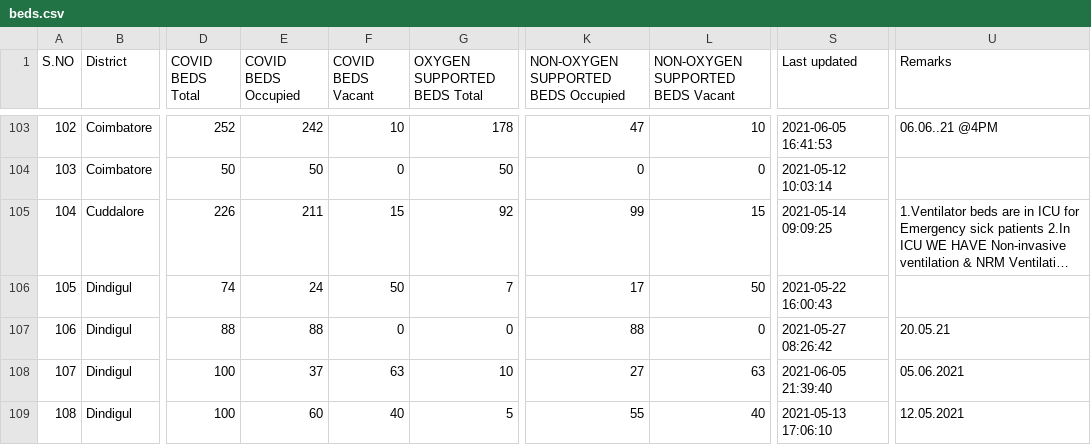
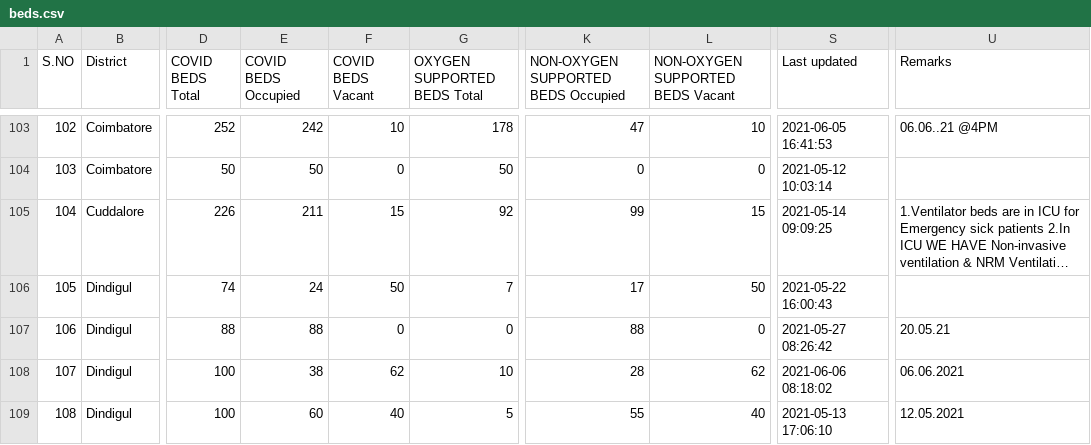
Before and after one commit to stopcoronatn/stopcoronatn.github.io, a CSV file: data/beds.csv, drawn as a sheet; only a part is shown, gaps mark what is left out; long unchanged cells end in …; the diff covers the shown part only; the diff names each change by its address in the sheet, - before the commit and + after, or states it on an @@ line.

```diff
--- a/data/beds.csv
+++ b/data/beds.csv
-E108 (COVID BEDS Occupied): 37
+E108 (COVID BEDS Occupied): 38
-F108 (COVID BEDS Vacant): 63
+F108 (COVID BEDS Vacant): 62
-K108: 27
+K108: 28
-L108 (NON-OXYGEN SUPPORTED BEDS Vacant): 63
+L108 (NON-OXYGEN SUPPORTED BEDS Vacant): 62
-S108 (Last updated): 2021-06-05 21:39:40
+S108 (Last updated): 2021-06-06 08:18:02
-U108 (Remarks): 05.06.2021
+U108 (Remarks): 06.06.2021
```
Also changed, not shown: 55 edited cells elsewhere in this file.
